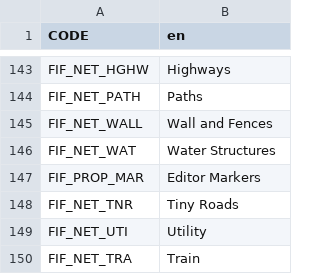
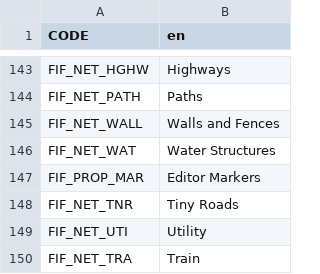
Before and after one commit to SamsamTS/CS-FindIt, a CSV file: FindIt/Translations/en.csv, drawn as a sheet; only a part is shown, gaps mark what is left out.

```diff
--- a/FindIt/Translations/en.csv
+++ b/FindIt/Translations/en.csv
@@ -144,3 +144,3 @@ FIF_NET_HGHW,Highways
 FIF_NET_PATH,Paths
-FIF_NET_WALL,Wall and Fences
+FIF_NET_WALL,Walls and Fences
 FIF_NET_WAT,Water Structures
```
Also changed, not shown: FindIt/Translations/nl.csv, FindIt/Translations/ru.csv.
